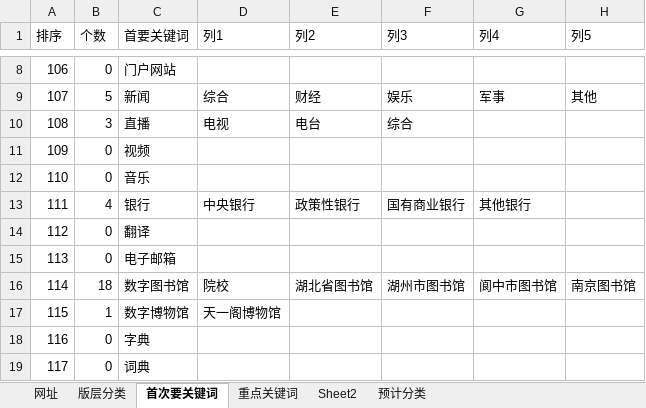
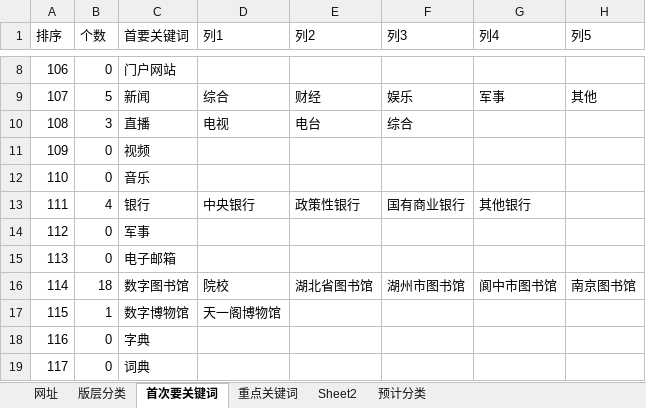
Before and after one commit to seymour-zx/zhengxie.info, an Excel workbook: common/py/csv/网址_Excel.xlsm, sheet 首次要关键词, drawn as a sheet; only a part is shown, gaps mark what is left out; values as stored, in another font and other column widths than the file's, no borders; table styles not drawn; the diff names each change by its address in the sheet, - before the commit and + after, or states it on an @@ line.

```diff
--- a/common/py/csv/网址_Excel.xlsm (sheet 首次要关键词)
+++ b/common/py/csv/网址_Excel.xlsm (sheet 首次要关键词)
-C14 (首要关键词): 翻译
+C14 (首要关键词): 军事
```
Also changed, not shown: sheet 网址, sheet Sheet2, sheet 版层分类, formulas that keep their value, 13 other files.
